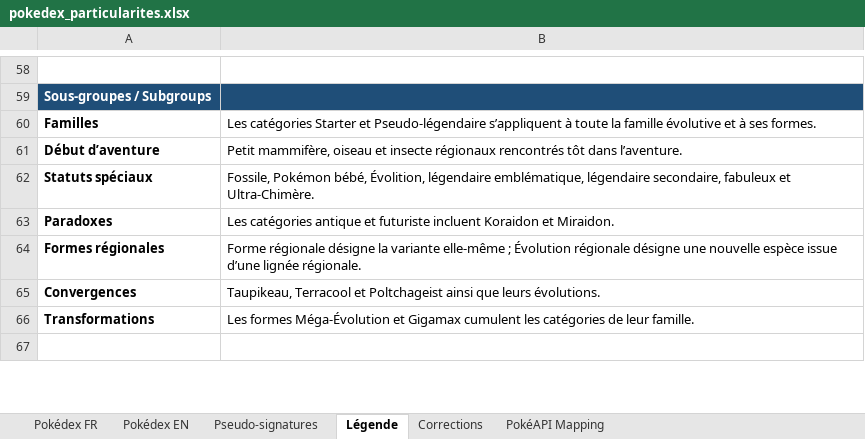
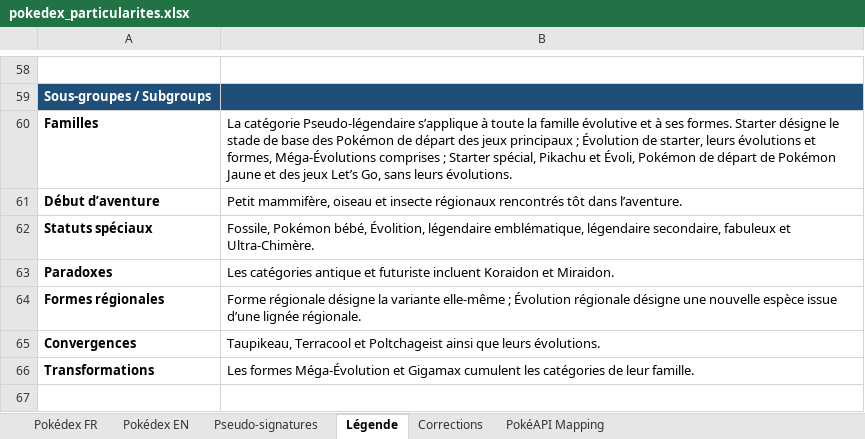
Before and after one commit to C-H-U-B/pokemon-agent, an Excel workbook: data/pokedex_particularites.xlsx, sheet Légende, drawn as a sheet; only a part is shown, gaps mark what is left out; values as stored, in another font and other column widths than the file's, no borders; the diff names each change by its address in the sheet, - before the commit and + after, or states it on an @@ line.

Commit message:
fix: split starters into base starters, starter evolutions and special starters
The spreadsheet tagged every member of a starter family, Pikachu, Eevee and their evolutions as Starter. Starter now means the base stage of the main games' starting Pokémon; Starter evolution covers their evolutions and forms, Special starter covers Pikachu and Eevee only. The extractor recognises both new subgroups, the longest expression first, and reads a starter at an advanced stage or Mega as a starter evolution. Adds two campaign cases.

```diff
--- a/data/pokedex_particularites.xlsx (sheet Légende)
+++ b/data/pokedex_particularites.xlsx (sheet Légende)
-B60: Les catégories Starter et Pseudo-légendaire s’appliquent à toute la famille évolutive et à ses formes.
+B60: La catégorie Pseudo-légendaire s’applique à toute la famille évolutive et à ses formes. Starter désigne le stade de base des Pokémon de départ des jeux principaux ; Évolution de starter, leurs évolutions et formes, Méga-Évolutions comprises ; Starter spécial, Pikachu et Évoli, Pokémon de départ de Pokémon Jaune et des jeux Let’s Go, sans leurs évolutions.
```
Also changed, not shown: sheet Pokédex EN, sheet Pokédex FR, sheet PokéAPI Mapping, 8 other files.
